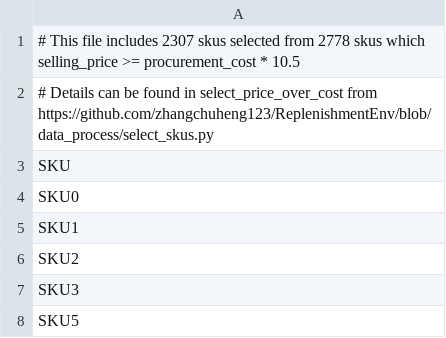
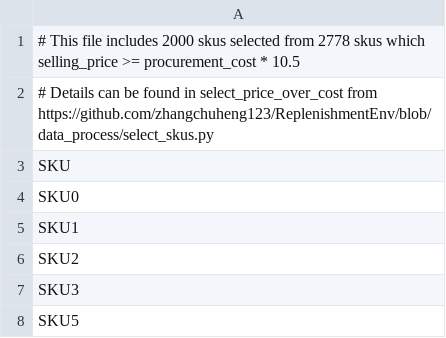
Before and after one commit to VictorYXL/ReplenishmentEnv, a CSV file: ReplenishmentEnv/data/sku2778/sku2000.sku_list.csv, drawn as a sheet; only a part is shown.

```diff
--- a/ReplenishmentEnv/data/sku2778/sku2000.sku_list.csv
+++ b/ReplenishmentEnv/data/sku2778/sku2000.sku_list.csv
@@ -1,2 +1,2 @@
-# This file includes 2307 skus selected from 2778 skus which selling_price >= procurement_cost * 10.5
+# This file includes 2000 skus selected from 2778 skus which selling_price >= procurement_cost * 10.5
 # Details can be found in select_price_over_cost from https://github.com/zhangchuheng123/ReplenishmentEnv/blob/data_process/select_skus.py
```
Also changed, not shown: ReplenishmentEnv/data/sku2778/sku100.sku_list.csv, ReplenishmentEnv/data/sku2778/sku1000.sku_list.csv, 4 other files.
